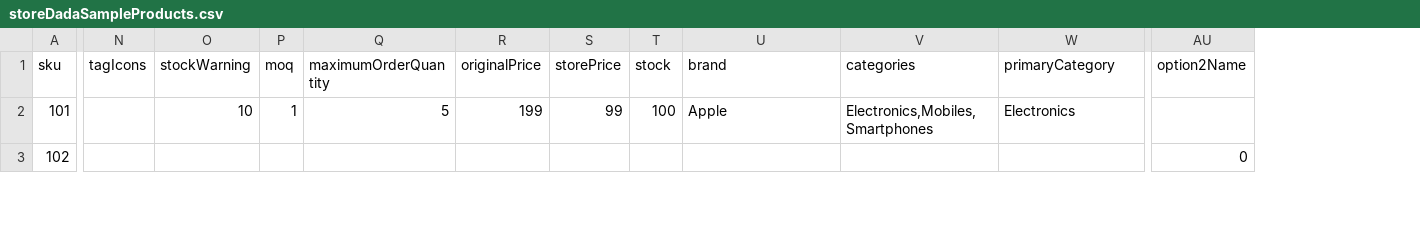
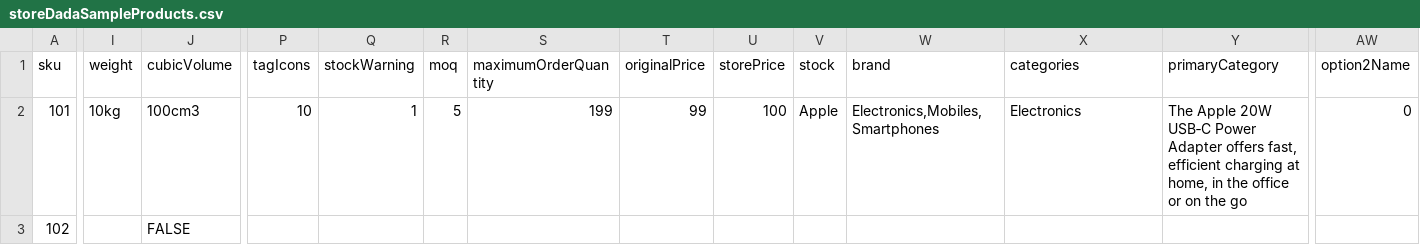
Before and after one commit to anas-mohd10/dzd-backend, a CSV file: src/assets/files/storeDadaSampleProducts.csv, drawn as a sheet; only a part is shown, gaps mark what is left out; addresses are those after the commit; the diff covers the shown part only; the diff names each change by its address in the sheet, - before the commit and + after, or states it on an @@ line.

Commit message:
feat: add weight and cubic volume fields to storeDadaSampleProducts.csv for enhanced product details

```diff
--- a/src/assets/files/storeDadaSampleProducts.csv
+++ b/src/assets/files/storeDadaSampleProducts.csv
+column I (weight), row 2: 10kg
+column J (cubicVolume), rows 2-3: 100cm3 | FALSE
-P2 (tagIcons): (empty)
+P2 (tagIcons): 10
-Q2 (stockWarning): 10
+Q2 (stockWarning): 1
-R2 (moq): 1
+R2 (moq): 5
-S2 (maximumOrderQuantity): 5
+S2 (maximumOrderQuantity): 199
-T2 (originalPrice): 199
+T2 (originalPrice): 99
-U2 (storePrice): 99
+U2 (storePrice): 100
-V2 (stock): 100
+V2 (stock): Apple
-W2 (brand): Apple
+W2 (brand): Electronics,Mobiles,Smartphones
-X2 (categories): Electronics,Mobiles,Smartphones
+X2 (categories): Electronics
-Y2 (primaryCategory): Electronics
+Y2 (primaryCategory): The Apple 20W USB‑C Power Adapter offers fast, efficient charging at home, in the office or on the go
-AW2 (option2Name): (empty)
+AW2 (option2Name): 0
-AW3 (option2Name): 0
+AW3 (option2Name): (empty)
```
Also changed, not shown: 105 edited cells elsewhere in this file.
